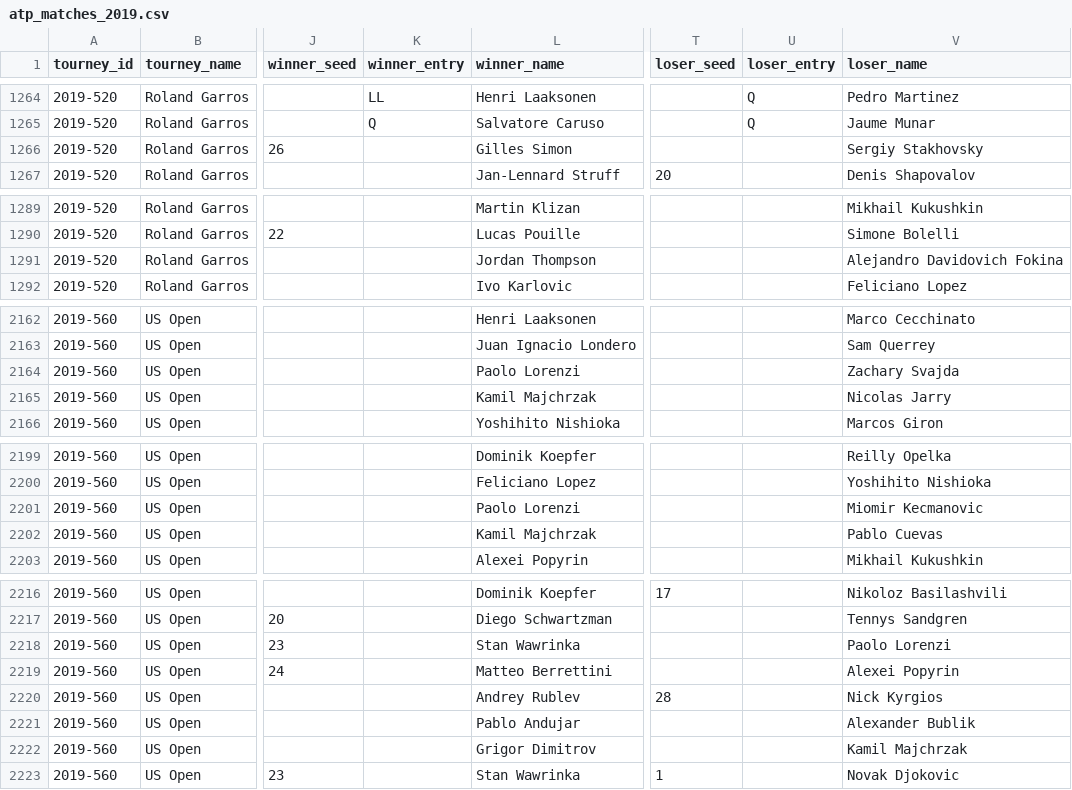
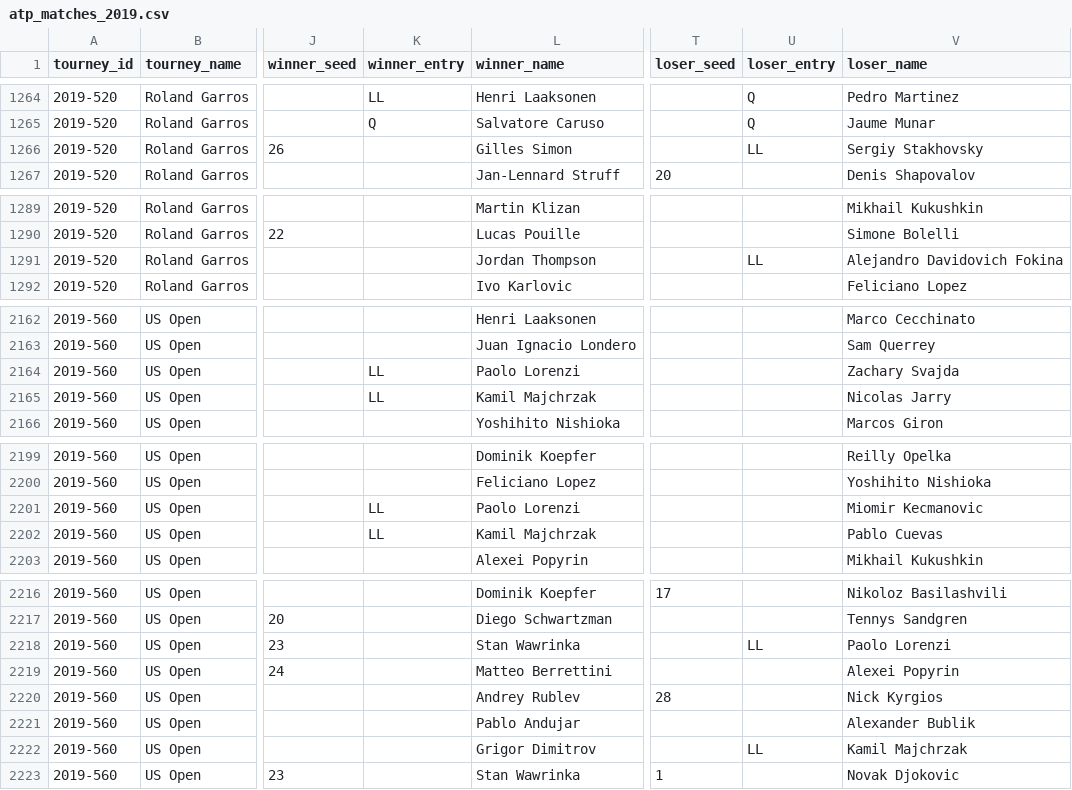
Before and after one commit to hahalaa/ace, a CSV file: data/raw/atp_matches_2019.csv, drawn as a sheet; only a part is shown, gaps mark what is left out; the diff names each change by its address in the sheet, - before the commit and + after, or states it on an @@ line.

```diff
--- a/data/raw/atp_matches_2019.csv
+++ b/data/raw/atp_matches_2019.csv
-U1266 (loser_entry): (empty)
+U1266 (loser_entry): LL
-U1291 (loser_entry): (empty)
+U1291 (loser_entry): LL
-K2164:K2165 (winner_entry): (empty)
+K2164:K2165 (winner_entry): LL
-K2201:K2202 (winner_entry): (empty)
+K2201:K2202 (winner_entry): LL
-U2218 (loser_entry): (empty)
+U2218 (loser_entry): LL
-U2222 (loser_entry): (empty)
+U2222 (loser_entry): LL
```
Also changed, not shown: data/raw/atp_matches_2016.csv, data/raw/atp_matches_2017.csv, 8 other files.
